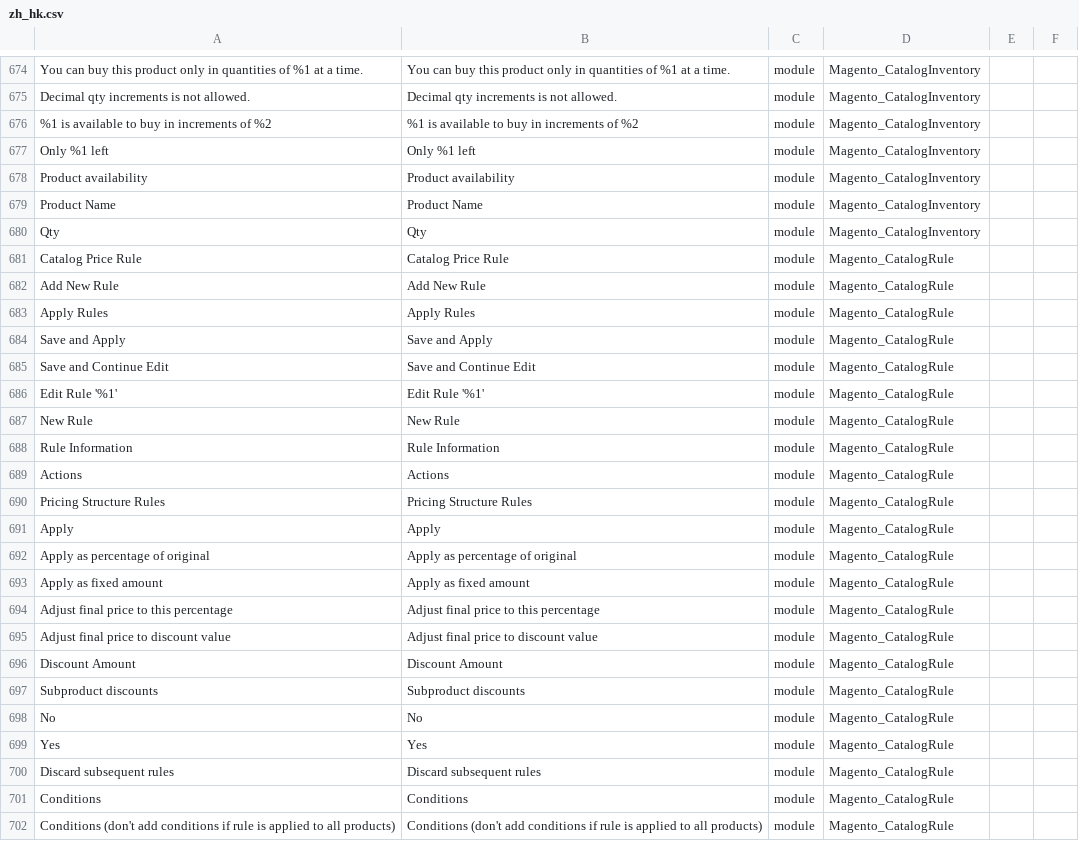
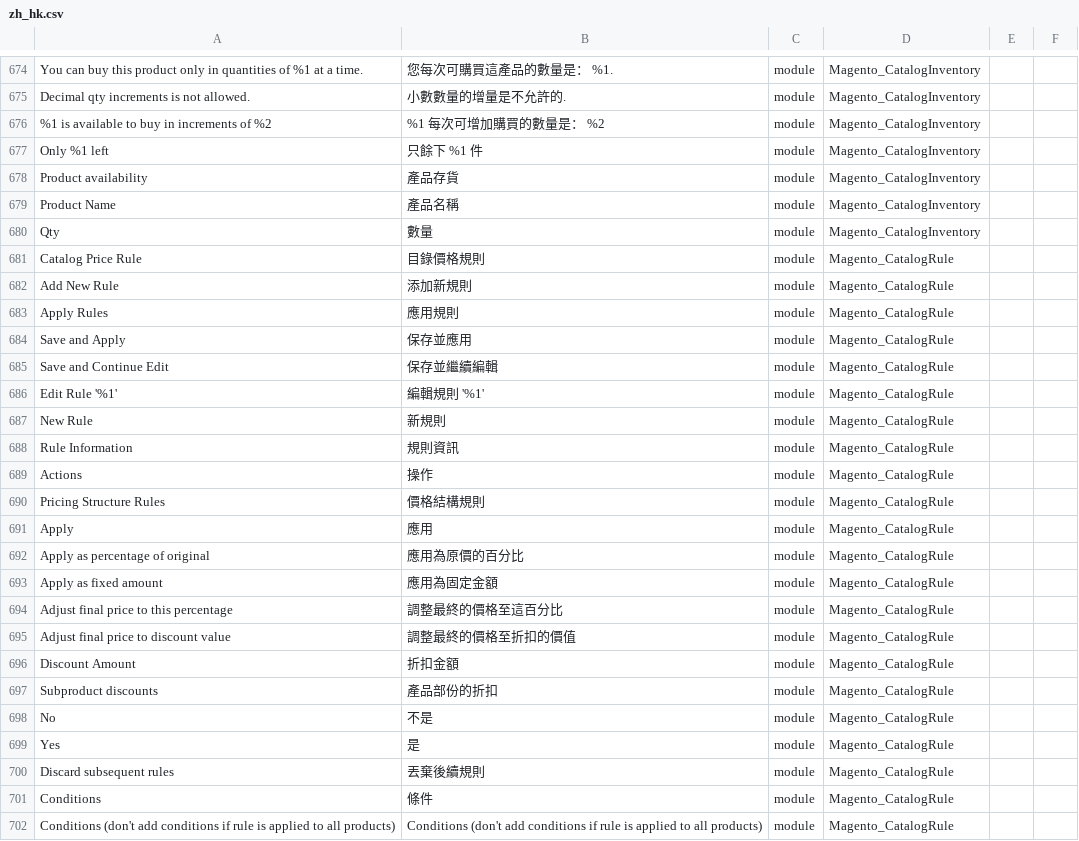
Before and after one commit to sing1215/magento2-language-zh_hk, a CSV file: zh_hk.csv, drawn as a sheet; only a part is shown, gaps mark what is left out; the diff covers the shown part only; the diff names each change by its address in the sheet, - before the commit and + after, or states it on an @@ line.

```diff
--- a/zh_hk.csv
+++ b/zh_hk.csv
-B674: You can buy this product only in quantities of %1 at a time.
+B674: 您每次可購買這產品的數量是： %1.
-B675: Decimal qty increments is not allowed.
+B675: 小數數量的增量是不允許的.
-B676: %1 is available to buy in increments of %2
+B676: %1 每次可增加購買的數量是： %2
-B677: Only %1 left
+B677: 只餘下 %1 件
-B678: Product availability
+B678: 產品存貨
-B679: Product Name
+B679: 產品名稱
-B680: Qty
+B680: 數量
-B681: Catalog Price Rule
+B681: 目錄價格規則
-B682: Add New Rule
+B682: 添加新規則
-B683: Apply Rules
+B683: 應用規則
-B684: Save and Apply
+B684: 保存並應用
-B685: Save and Continue Edit
+B685: 保存並繼續編輯
-B686: Edit Rule '%1'
+B686: 編輯規則 '%1'
-B687: New Rule
+B687: 新規則
-B688: Rule Information
+B688: 規則資訊
-B689: Actions
+B689: 操作
-B690: Pricing Structure Rules
+B690: 價格結構規則
-B691: Apply
+B691: 應用
-B692: Apply as percentage of original
+B692: 應用為原價的百分比
-B693: Apply as fixed amount
+B693: 應用為固定金額
-B694: Adjust final price to this percentage
+B694: 調整最終的價格至這百分比
-B695: Adjust final price to discount value
+B695: 調整最終的價格至折扣的價值
-B696: Discount Amount
+B696: 折扣金額
-B697: Subproduct discounts
+B697: 產品部份的折扣
-B698: No
+B698: 不是
-B699: Yes
+B699: 是
-B700: Discard subsequent rules
+B700: 丟棄後續規則
-B701: Conditions
+B701: 條件
```
Also changed, not shown: 142 edited cells elsewhere in this file.
